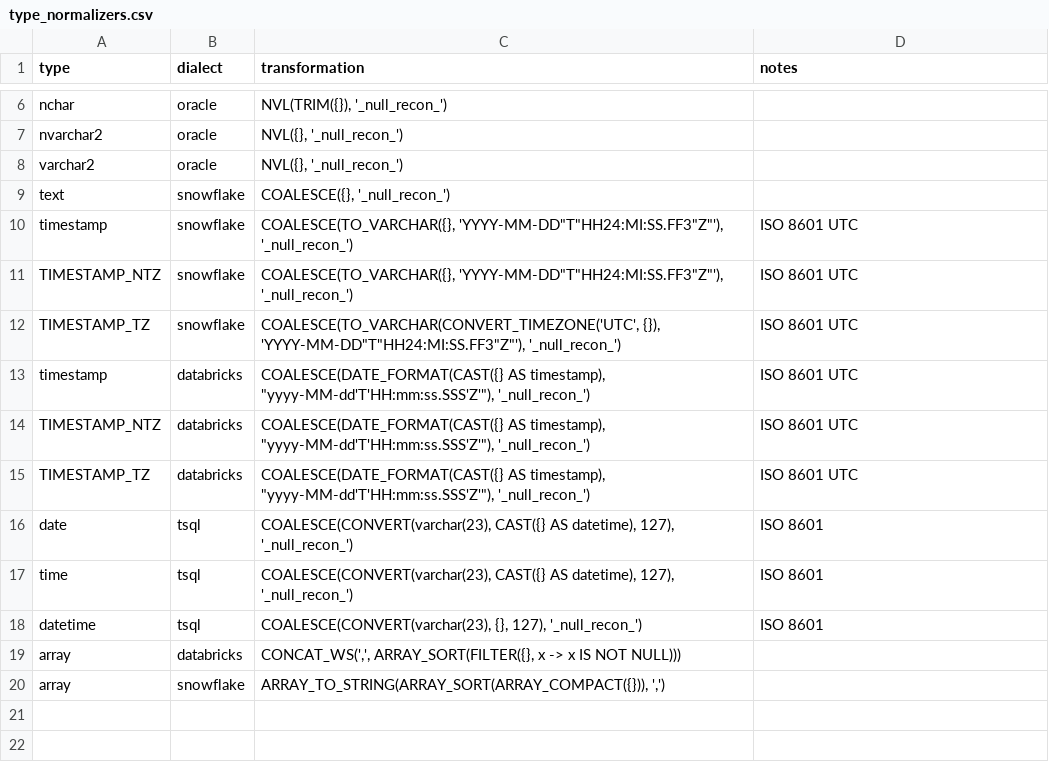
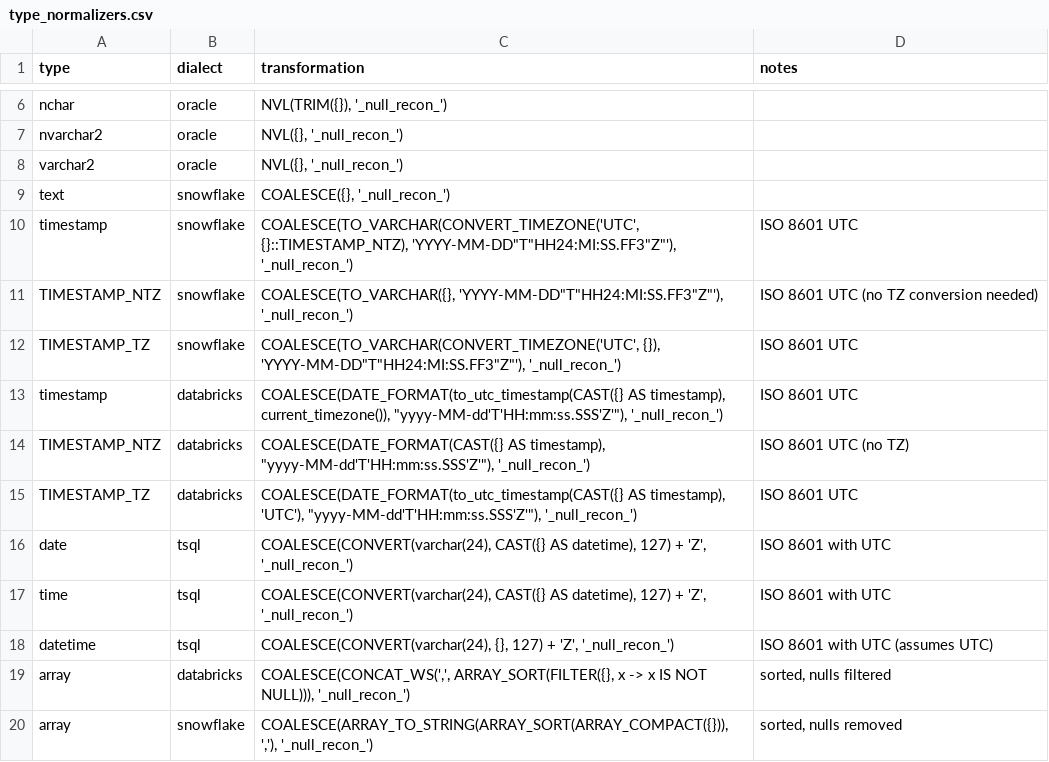
Before and after one commit to alexxx-db/remorph, a CSV file: src/databricks/labs/lakebridge/reconcile/design/type_normalizers.csv, drawn as a sheet; only a part is shown, gaps mark what is left out.

Commit message:
draft 3 normalizers csv

```diff
--- a/src/databricks/labs/lakebridge/reconcile/design/type_normalizers.csv
+++ b/src/databricks/labs/lakebridge/reconcile/design/type_normalizers.csv
@@ -9,12 +9,12 @@ varchar2;oracle;NVL({}, '_null_recon_');
 text;snowflake;COALESCE({}, '_null_recon_');
-timestamp;snowflake;COALESCE(TO_VARCHAR({}, 'YYYY-MM-DD"T"HH24:MI:SS.FF3"Z"'), '_null_recon_');ISO 8601 UTC
-TIMESTAMP_NTZ;snowflake;COALESCE(TO_VARCHAR({}, 'YYYY-MM-DD"T"HH24:MI:SS.FF3"Z"'), '_null_recon_');ISO 8601 UTC
+timestamp;snowflake;COALESCE(TO_VARCHAR(CONVERT_TIMEZONE('UTC', {}::TIMESTAMP_NTZ), 'YYYY-MM-DD"T"HH24:MI:SS.FF3"Z"'), '_null_recon_');ISO 8601 UTC
+TIMESTAMP_NTZ;snowflake;COALESCE(TO_VARCHAR({}, 'YYYY-MM-DD"T"HH24:MI:SS.FF3"Z"'), '_null_recon_');ISO 8601 UTC (no TZ conversion needed)
 TIMESTAMP_TZ;snowflake;COALESCE(TO_VARCHAR(CONVERT_TIMEZONE('UTC', {}), 'YYYY-MM-DD"T"HH24:MI:SS.FF3"Z"'), '_null_recon_');ISO 8601 UTC
-timestamp;databricks;COALESCE(DATE_FORMAT(CAST({} AS timestamp), "yyyy-MM-dd'T'HH:mm:ss.SSS'Z'"), '_null_recon_');ISO 8601 UTC
-TIMESTAMP_NTZ;databricks;COALESCE(DATE_FORMAT(CAST({} AS timestamp), "yyyy-MM-dd'T'HH:mm:ss.SSS'Z'"), '_null_recon_');ISO 8601 UTC
-TIMESTAMP_TZ;databricks;COALESCE(DATE_FORMAT(CAST({} AS timestamp), "yyyy-MM-dd'T'HH:mm:ss.SSS'Z'"), '_null_recon_');ISO 8601 UTC
-date;tsql;COALESCE(CONVERT(varchar(23), CAST({} AS datetime), 127), '_null_recon_');ISO 8601
-time;tsql;COALESCE(CONVERT(varchar(23), CAST({} AS datetime), 127), '_null_recon_');ISO 8601
-datetime;tsql;COALESCE(CONVERT(varchar(23), {}, 127), '_null_recon_');ISO 8601
-array;databricks;CONCAT_WS(',', ARRAY_SORT(FILTER({}, x -> x IS NOT NULL)));
-array;snowflake;ARRAY_TO_STRING(ARRAY_SORT(ARRAY_COMPACT({})), ',');
+timestamp;databricks;COALESCE(DATE_FORMAT(to_utc_timestamp(CAST({} AS timestamp), current_timezone()), "yyyy-MM-dd'T'HH:mm:ss.SSS'Z'"), '_null_recon_');ISO 8601 UTC
+TIMESTAMP_NTZ;databricks;COALESCE(DATE_FORMAT(CAST({} AS timestamp), "yyyy-MM-dd'T'HH:mm:ss.SSS'Z'"), '_null_recon_');ISO 8601 UTC (no TZ)
+TIMESTAMP_TZ;databricks;COALESCE(DATE_FORMAT(to_utc_timestamp(CAST({} AS timestamp), 'UTC'), "yyyy-MM-dd'T'HH:mm:ss.SSS'Z'"), '_null_recon_');ISO 8601 UTC
+date;tsql;COALESCE(CONVERT(varchar(24), CAST({} AS datetime), 127) + 'Z', '_null_recon_');ISO 8601 with UTC
+time;tsql;COALESCE(CONVERT(varchar(24), CAST({} AS datetime), 127) + 'Z', '_null_recon_');ISO 8601 with UTC
+datetime;tsql;COALESCE(CONVERT(varchar(24), {}, 127) + 'Z', '_null_recon_');ISO 8601 with UTC (assumes UTC)
+array;databricks;COALESCE(CONCAT_WS(',', ARRAY_SORT(FILTER({}, x -> x IS NOT NULL))), '_null_recon_');sorted, nulls filtered
+array;snowflake;COALESCE(ARRAY_TO_STRING(ARRAY_SORT(ARRAY_COMPACT({})), ','), '_null_recon_');sorted, nulls removed
```
